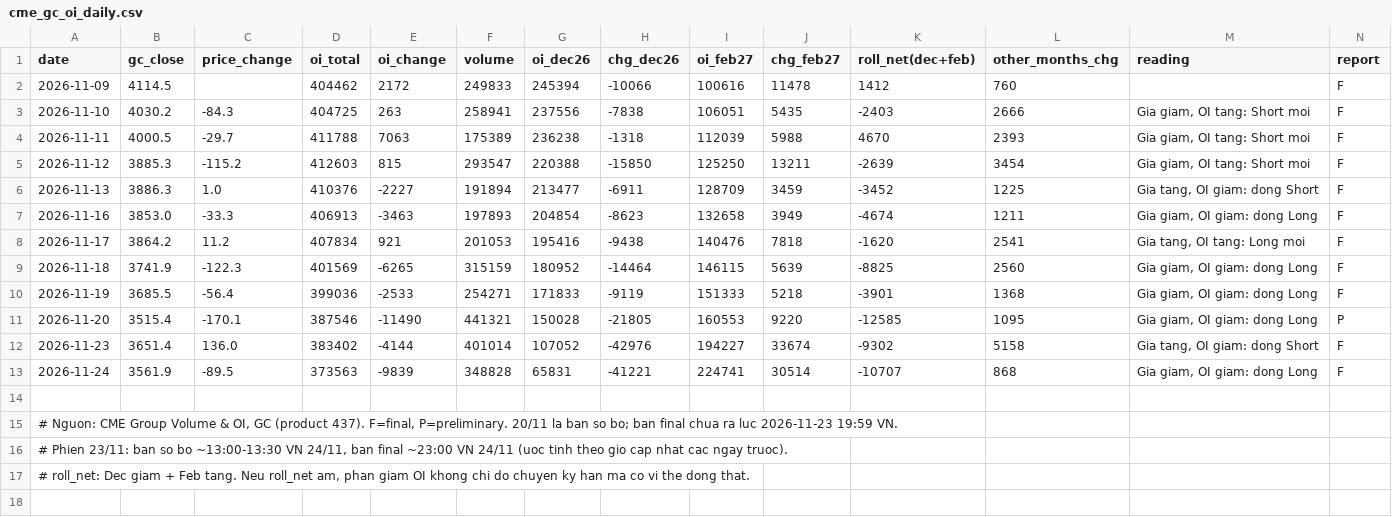
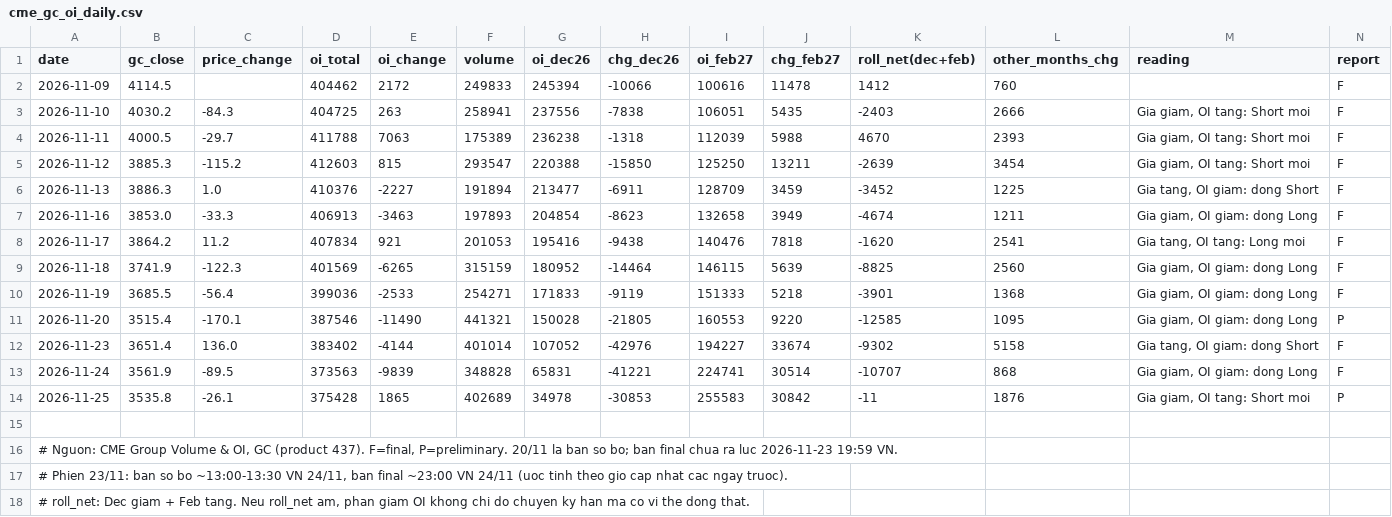
Before and after one commit to mrtruong1319-ctrl/gold-oi-data, a CSV file: data/cme_gc_oi_daily.csv, drawn as a sheet; the diff names each change by its address in the sheet, - before the commit and + after, or states it on an @@ line.

Commit message:
Update OI session 2026-11-25 (P)

```diff
--- a/data/cme_gc_oi_daily.csv
+++ b/data/cme_gc_oi_daily.csv
+row 14: 2026-11-25 | 3535.8 | -26.1 | 375428 | 1865 | 402689 | 34978 | -30853 | 255583 | 30842 | -11 | 1876 | Gia giam, OI tang: Short moi | P
```
